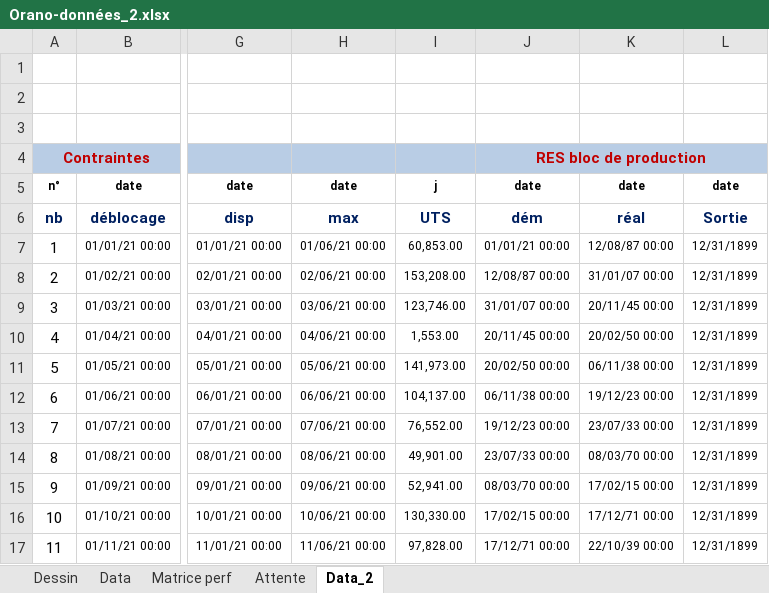
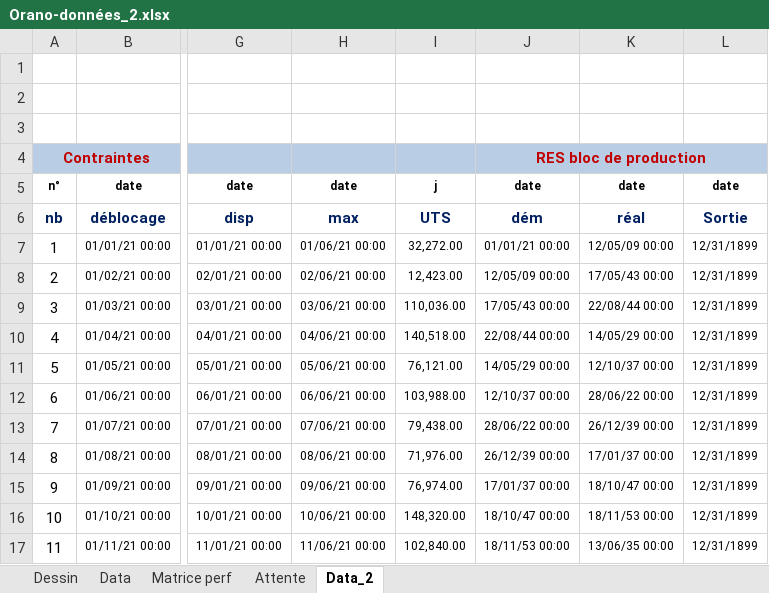
Before and after one commit to TinoMargely/BE-Orano-Scheduling, an Excel workbook: data/raw/Orano-données_2.xlsx, sheet Data_2, drawn as a sheet; only a part is shown, gaps mark what is left out; values as stored, in another font and other column widths than the file's, no borders; the diff covers the shown part only; the diff names each change by its address in the sheet, - before the commit and + after, or states it on an @@ line.

```diff
--- a/data/raw/Orano-données_2.xlsx (sheet Data_2)
+++ b/data/raw/Orano-données_2.xlsx (sheet Data_2)
-I7: 60,853.00
+I7: 32,272.00
-K7: 12/08/87 00:00
+K7: 12/05/09 00:00
-I8: 153,208.00
+I8: 12,423.00
-J8: 12/08/87 00:00
+J8: 12/05/09 00:00
-K8: 31/01/07 00:00
+K8: 17/05/43 00:00
-I9: 123,746.00
+I9: 110,036.00
-J9: 31/01/07 00:00
+J9: 17/05/43 00:00
-K9: 20/11/45 00:00
+K9: 22/08/44 00:00
-I10: 1,553.00
+I10: 140,518.00
-J10: 20/11/45 00:00
+J10: 22/08/44 00:00
-K10: 20/02/50 00:00
+K10: 14/05/29 00:00
-I11: 141,973.00
+I11: 76,121.00
-J11: 20/02/50 00:00
+J11: 14/05/29 00:00
-K11: 06/11/38 00:00
+K11: 12/10/37 00:00
-I12: 104,137.00
+I12: 103,988.00
-J12: 06/11/38 00:00
+J12: 12/10/37 00:00
-K12: 19/12/23 00:00
+K12: 28/06/22 00:00
-I13: 76,552.00
+I13: 79,438.00
-J13: 19/12/23 00:00
+J13: 28/06/22 00:00
-K13: 23/07/33 00:00
+K13: 26/12/39 00:00
-I14: 49,901.00
+I14: 71,976.00
-J14: 23/07/33 00:00
+J14: 26/12/39 00:00
-K14: 08/03/70 00:00
+K14: 17/01/37 00:00
-I15: 52,941.00
+I15: 76,974.00
-J15: 08/03/70 00:00
+J15: 17/01/37 00:00
-K15: 17/02/15 00:00
+K15: 18/10/47 00:00
-I16: 130,330.00
+I16: 148,320.00
-J16: 17/02/15 00:00
+J16: 18/10/47 00:00
-K16: 17/12/71 00:00
+K16: 18/11/53 00:00
-I17: 97,828.00
+I17: 102,840.00
-J17: 17/12/71 00:00
+J17: 18/11/53 00:00
-K17: 22/10/39 00:00
+K17: 13/06/35 00:00
```
Also changed, not shown: 96 edited cells elsewhere in this sheet, sheet Data, data/raw/Orano-données-Double.xlsx, 2 other files.
